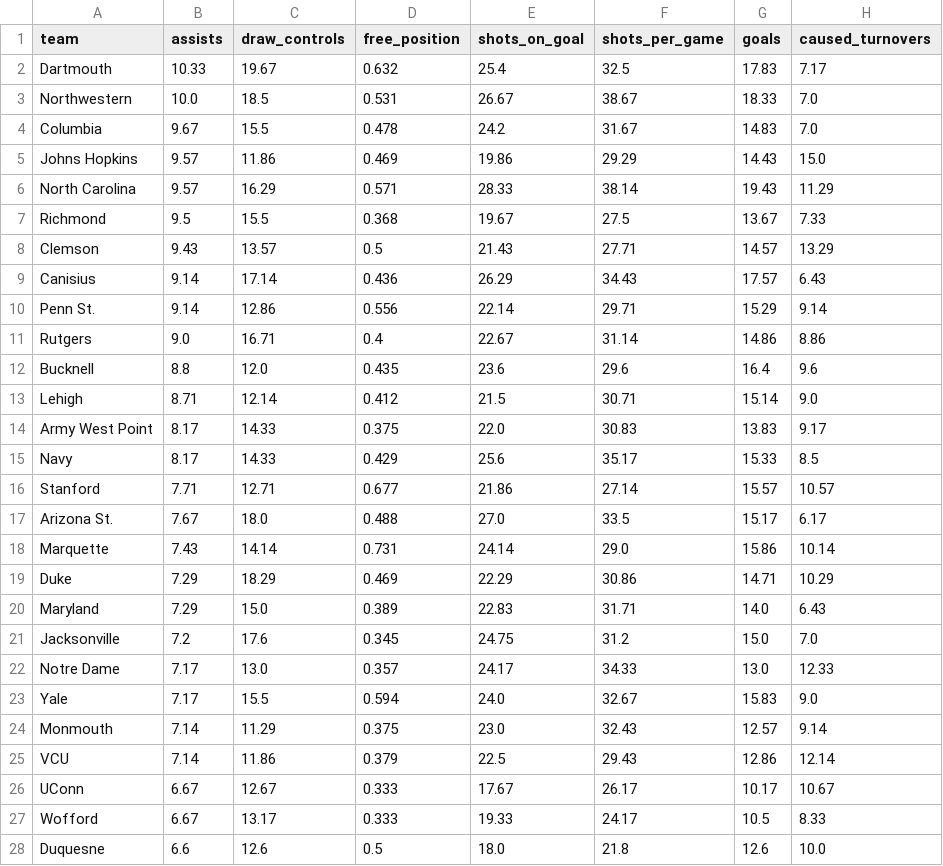
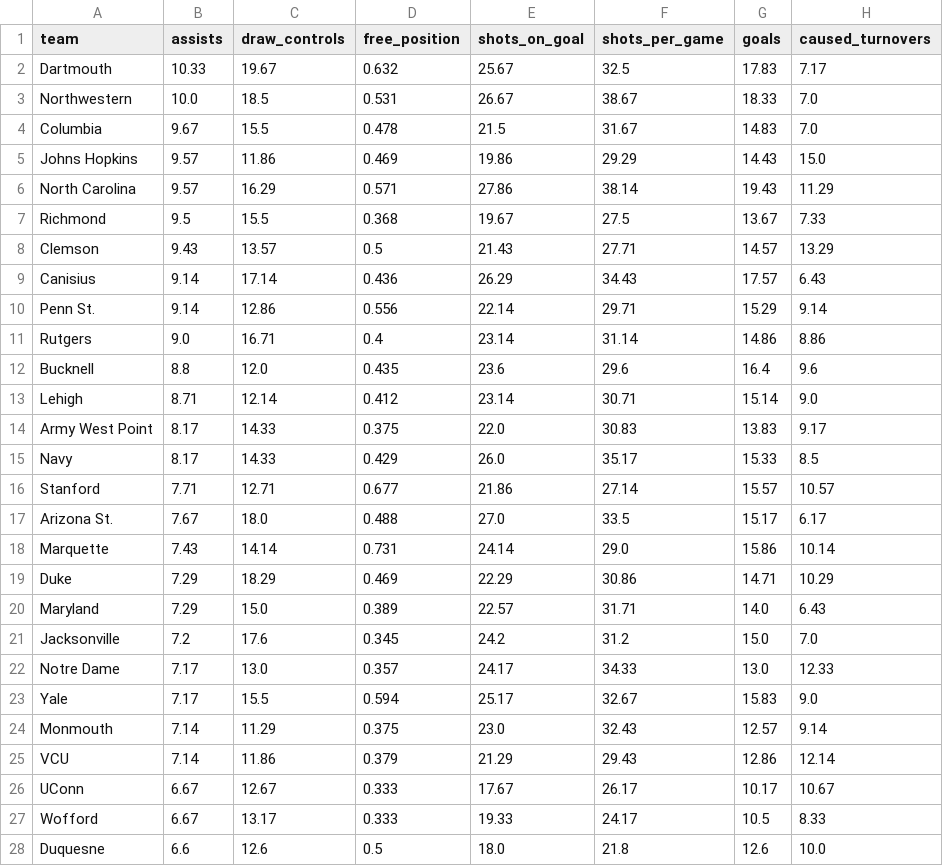
Before and after one commit to Avery-May-2/ncaa-womens-lacrosse-offense, a CSV file: data/ncaa_womens_lacrosse_team_stats_2026.csv, drawn as a sheet; only a part is shown; the diff covers the shown part only.

```diff
--- a/data/ncaa_womens_lacrosse_team_stats_2026.csv
+++ b/data/ncaa_womens_lacrosse_team_stats_2026.csv
@@ -1,7 +1,7 @@
 team,assists,draw_controls,free_position,shots_on_goal,shots_per_game,goals,caused_turnovers
-Dartmouth,10.33,19.67,0.632,25.4,32.5,17.83,7.17
+Dartmouth,10.33,19.67,0.632,25.67,32.5,17.83,7.17
 Northwestern,10.0,18.5,0.531,26.67,38.67,18.33,7.0
-Columbia,9.67,15.5,0.478,24.2,31.67,14.83,7.0
+Columbia,9.67,15.5,0.478,21.5,31.67,14.83,7.0
 Johns Hopkins,9.57,11.86,0.469,19.86,29.29,14.43,15.0
-North Carolina,9.57,16.29,0.571,28.33,38.14,19.43,11.29
+North Carolina,9.57,16.29,0.571,27.86,38.14,19.43,11.29
 Richmond,9.5,15.5,0.368,19.67,27.5,13.67,7.33
@@ -10,7 +10,7 @@ Canisius,9.14,17.14,0.436,26.29,34.43,17.57,6.43
 Penn St.,9.14,12.86,0.556,22.14,29.71,15.29,9.14
-Rutgers,9.0,16.71,0.4,22.67,31.14,14.86,8.86
+Rutgers,9.0,16.71,0.4,23.14,31.14,14.86,8.86
 Bucknell,8.8,12.0,0.435,23.6,29.6,16.4,9.6
-Lehigh,8.71,12.14,0.412,21.5,30.71,15.14,9.0
+Lehigh,8.71,12.14,0.412,23.14,30.71,15.14,9.0
 Army West Point,8.17,14.33,0.375,22.0,30.83,13.83,9.17
-Navy,8.17,14.33,0.429,25.6,35.17,15.33,8.5
+Navy,8.17,14.33,0.429,26.0,35.17,15.33,8.5
 Stanford,7.71,12.71,0.677,21.86,27.14,15.57,10.57
@@ -19,8 +19,8 @@ Marquette,7.43,14.14,0.731,24.14,29.0,15.86,10.14
 Duke,7.29,18.29,0.469,22.29,30.86,14.71,10.29
-Maryland,7.29,15.0,0.389,22.83,31.71,14.0,6.43
-Jacksonville,7.2,17.6,0.345,24.75,31.2,15.0,7.0
+Maryland,7.29,15.0,0.389,22.57,31.71,14.0,6.43
+Jacksonville,7.2,17.6,0.345,24.2,31.2,15.0,7.0
 Notre Dame,7.17,13.0,0.357,24.17,34.33,13.0,12.33
-Yale,7.17,15.5,0.594,24.0,32.67,15.83,9.0
+Yale,7.17,15.5,0.594,25.17,32.67,15.83,9.0
 Monmouth,7.14,11.29,0.375,23.0,32.43,12.57,9.14
-VCU,7.14,11.86,0.379,22.5,29.43,12.86,12.14
+VCU,7.14,11.86,0.379,21.29,29.43,12.86,12.14
 UConn,6.67,12.67,0.333,17.67,26.17,10.17,10.67
```
Also changed, not shown: 11 edited cells elsewhere in this file.
